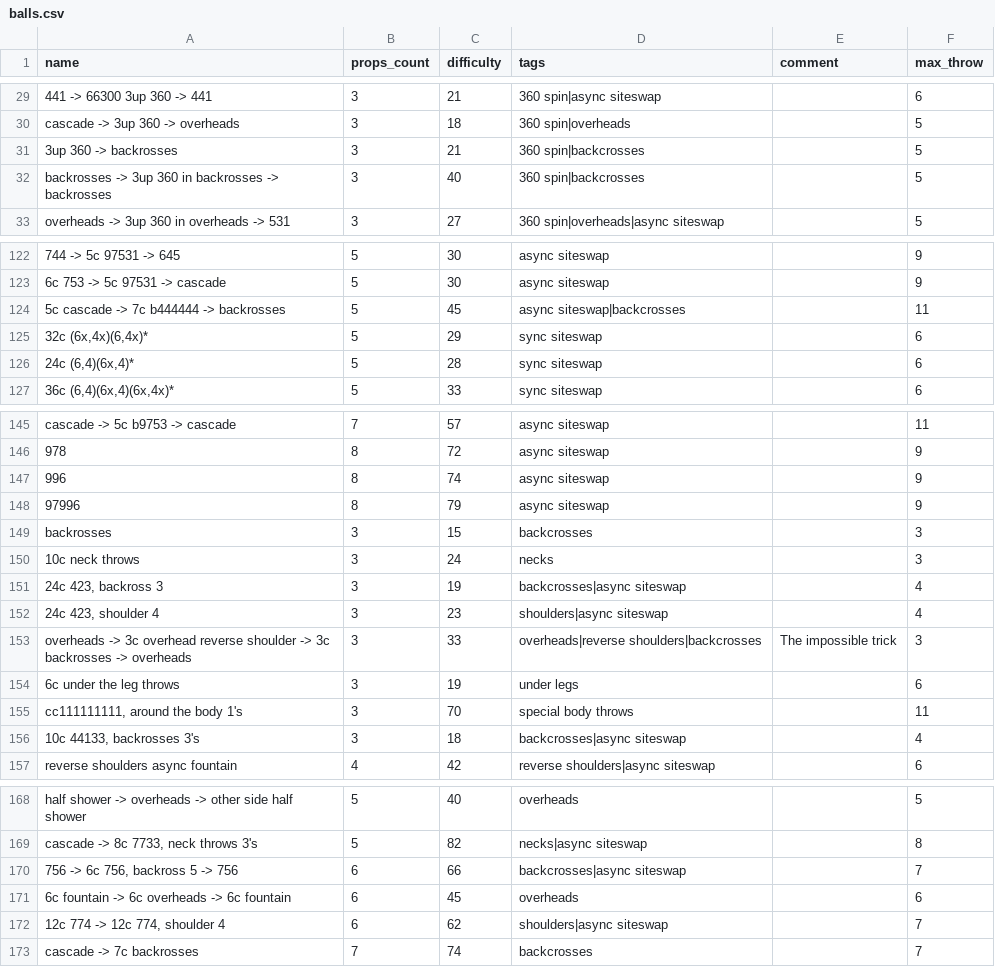
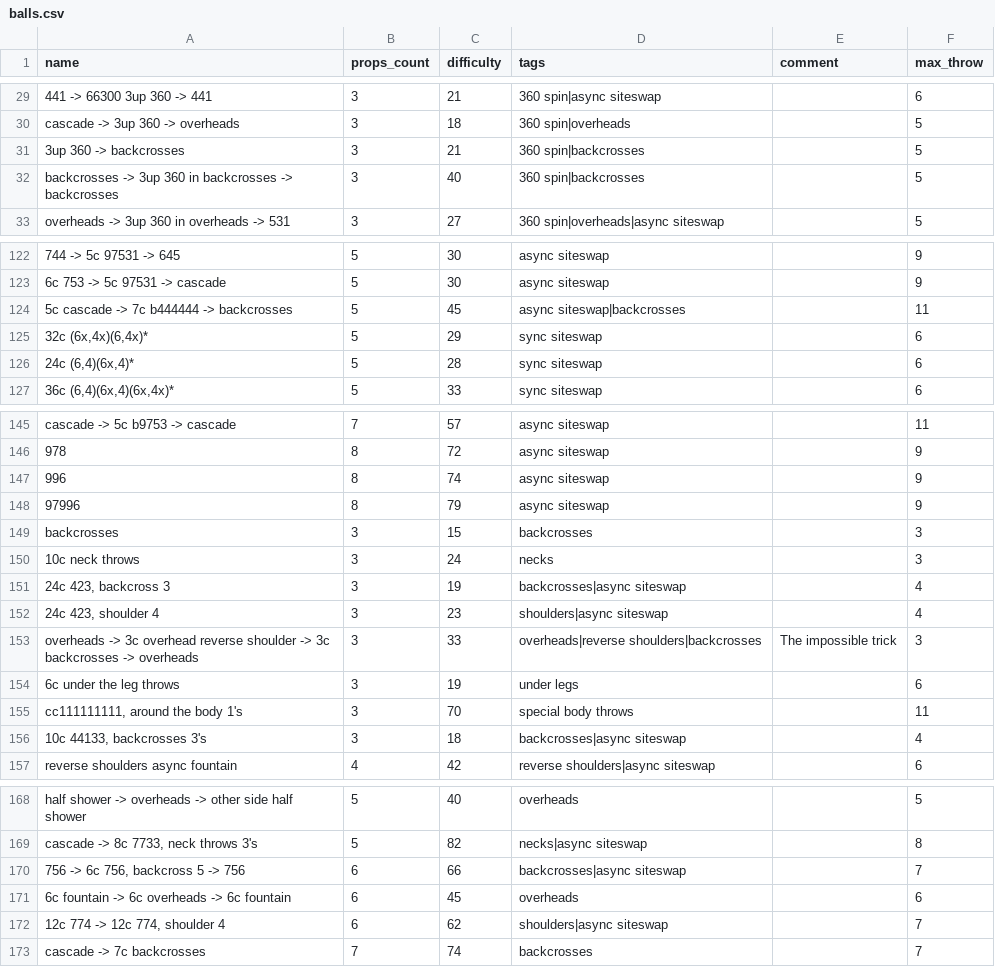
Before and after one commit to ofekraf/jugglefit_website, a CSV file: hardcoded_database/tricks/balls.csv, drawn as a sheet; only a part is shown, gaps mark what is left out.

```diff
--- a/hardcoded_database/tricks/balls.csv
+++ b/hardcoded_database/tricks/balls.csv
@@ -30,4 +30,4 @@ name,props_count,difficulty,tags,comment,max_throw
 "cascade -> 3up 360 -> overheads",3,18,"360 spin|overheads",,5
-"3up 360 -> backrosses",3,21,"360 spin|backcrosses",,5
-"backrosses -> 3up 360 in backrosses -> backrosses",3,40,"360 spin|backcrosses",,5
+"3up 360 -> backcrosses",3,21,"360 spin|backcrosses",,5
+"backcrosses -> 3up 360 in backcrosses -> backcrosses",3,40,"360 spin|backcrosses",,5
 "overheads -> 3up 360 in overheads -> 531",3,27,"360 spin|overheads|async siteswap",,5
@@ -123,3 +123,3 @@ name,props_count,difficulty,tags,comment,max_throw
 "6c 753 -> 5c 97531 -> cascade",5,30,"async siteswap",,9
-"5c cascade -> 7c b444444 -> backrosses",5,45,"async siteswap|backcrosses",,11
+"5c cascade -> 7c b444444 -> backcrosses",5,45,"async siteswap|backcrosses",,11
 "32c (6x,4x)(6,4x)*",5,29,"sync siteswap",,6
@@ -148,10 +148,10 @@ name,props_count,difficulty,tags,comment,max_throw
 "97996",8,79,"async siteswap",,9
-"backrosses",3,15,"backcrosses",,3
+"backcrosses",3,15,"backcrosses",,3
 "10c neck throws",3,24,"necks",,3
-"24c 423, backross 3",3,19,"backcrosses|async siteswap",,4
+"24c 423, backcross 3",3,19,"backcrosses|async siteswap",,4
 "24c 423, shoulder 4",3,23,"shoulders|async siteswap",,4
-"overheads -> 3c overhead reverse shoulder -> 3c backrosses -> overheads",3,33,"overheads|reverse shoulders|backcrosses","The impossible trick",3
+"overheads -> 3c overhead reverse shoulder -> 3c backcrosses -> overheads",3,33,"overheads|reverse shoulders|backcrosses","The impossible trick",3
 "6c under the leg throws",3,19,"under legs",,6
 "cc111111111, around the body 1's",3,70,"special body throws",,11
-"10c 44133, backrosses 3's",3,18,"backcrosses|async siteswap",,4
+"10c 44133, backcrosses 3's",3,18,"backcrosses|async siteswap",,4
 "reverse shoulders async fountain",4,42,"reverse shoulders|async siteswap",,6
@@ -169,5 +169,5 @@ name,props_count,difficulty,tags,comment,max_throw
 "cascade -> 8c 7733, neck throws 3's",5,82,"necks|async siteswap",,8
-"756 -> 6c 756, backross 5 -> 756",6,66,"backcrosses|async siteswap",,7
+"756 -> 6c 756, backcross 5 -> 756",6,66,"backcrosses|async siteswap",,7
 "6c fountain -> 6c overheads -> 6c fountain",6,45,"overheads",,6
 "12c 774 -> 12c 774, shoulder 4",6,62,"shoulders|async siteswap",,7
-"cascade -> 7c backrosses",7,74,"backcrosses",,7
+"cascade -> 7c backcrosses",7,74,"backcrosses",,7
```
Also changed, not shown: hardcoded_database/tricks/clubs.csv, 12 other files.
